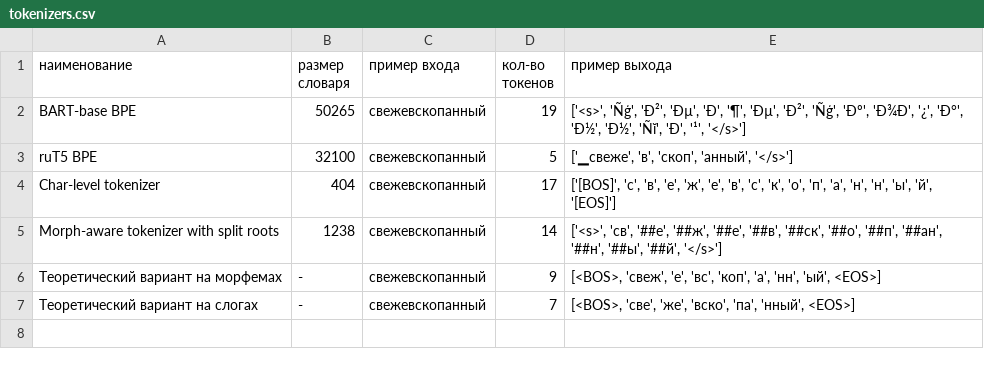
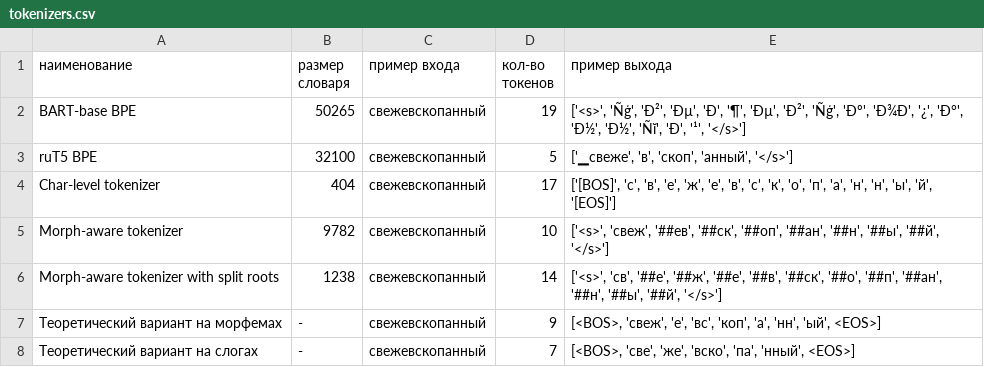
Before and after one commit to smertlove/Lemmatization-Benchmark-Harness, a CSV file: results/tokenizers.csv, drawn as a sheet.

Commit message:
add tokenizer

```diff
--- a/results/tokenizers.csv
+++ b/results/tokenizers.csv
@@ -4,2 +4,3 @@ ruT5 BPE	32100	свежевскопанный	5	['▁свеже', 'в', 'ско
 Char-level tokenizer	404	свежевскопанный	17	['[BOS]', 'с', 'в', 'е', 'ж', 'е', 'в', 'с', 'к', 'о', 'п', 'а', 'н', 'н', 'ы', 'й', '[EOS]']
+Morph-aware tokenizer	9782	свежевскопанный	10	['<s>', 'свеж', '##ев', '##ск', '##оп', '##ан', '##н', '##ы', '##й', '</s>']
 Morph-aware tokenizer with split roots	1238	свежевскопанный	14	['<s>', 'св', '##е', '##ж', '##е', '##в', '##ск', '##о', '##п', '##ан', '##н', '##ы', '##й', '</s>']
```
